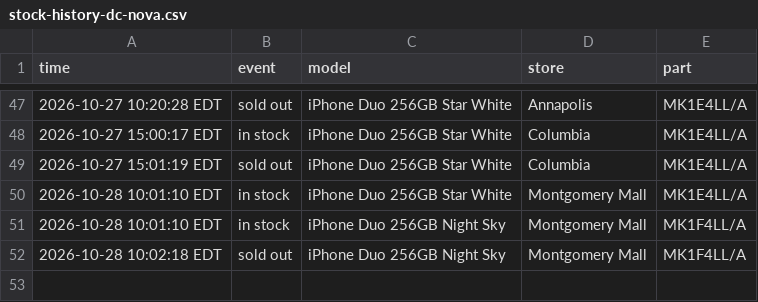
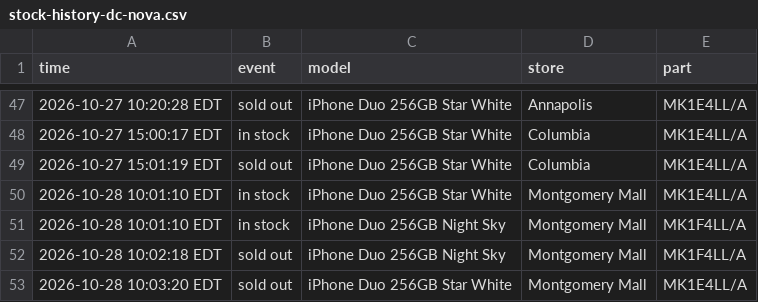
Before and after one commit to abkicks516/iphone-duo-monitor, a CSV file: stock-history-dc-nova.csv, drawn as a sheet; only a part is shown, gaps mark what is left out.

Commit message:
Stock history: 0 in, 1 out

```diff
--- a/stock-history-dc-nova.csv
+++ b/stock-history-dc-nova.csv
@@ -52 +52,2 @@ time,event,model,store,part
 2026-10-28 10:02:18 EDT,sold out,iPhone Duo 256GB Night Sky,Montgomery Mall,MK1F4LL/A
+2026-10-28 10:03:20 EDT,sold out,iPhone Duo 256GB Star White,Montgomery Mall,MK1E4LL/A
```
